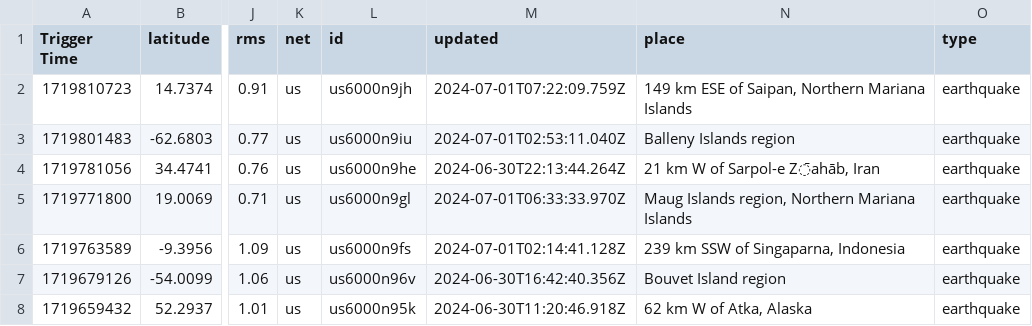
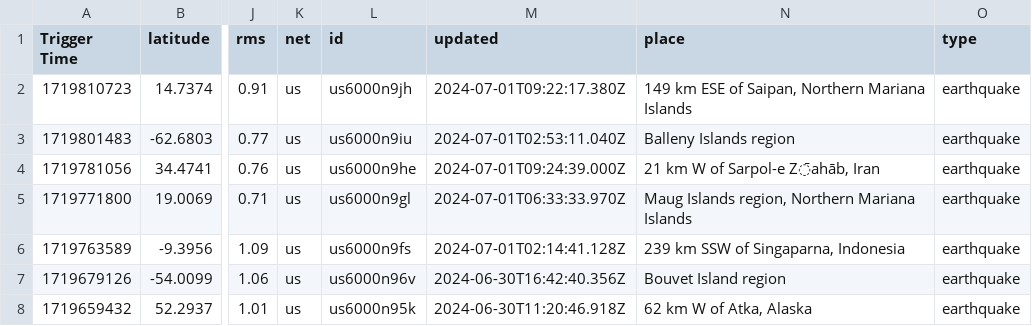
Before and after one commit to WebValley2024/catalogue-data-ingestion, a CSV file: earthquake.csv, drawn as a sheet; only a part is shown, gaps mark what is left out; the diff names each change by its address in the sheet, - before the commit and + after, or states it on an @@ line.

```diff
--- a/earthquake.csv
+++ b/earthquake.csv
-M2 (updated): 2024-07-01T07:22:09.759Z
+M2 (updated): 2024-07-01T09:22:17.380Z
-M4 (updated): 2024-06-30T22:13:44.264Z
+M4 (updated): 2024-07-01T09:24:39.000Z
```
Also changed, not shown: astrosat.csv, eq.csv, 10 other files.
